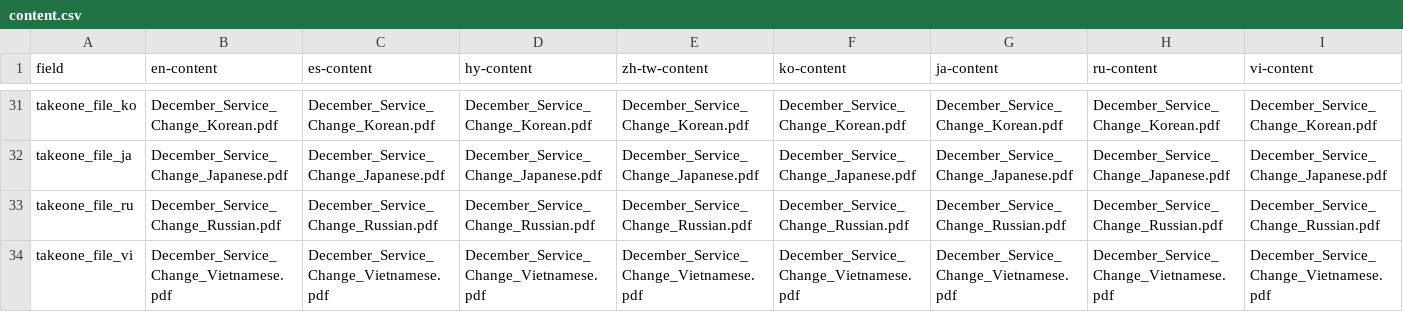
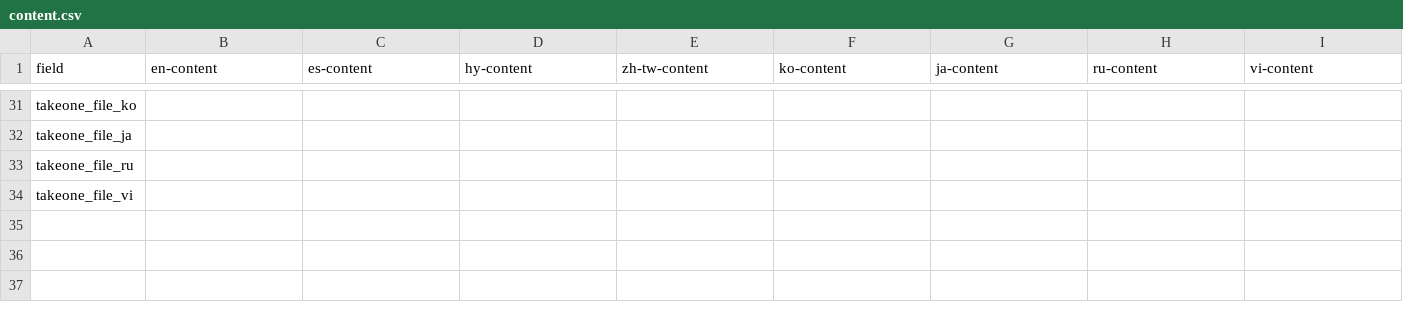
Before and after one commit to LACMTA/mybus-v3, a CSV file: src/_data/2025-06/content.csv, drawn as a sheet; only a part is shown, gaps mark what is left out; the diff covers the shown part only; the diff names each change by its address in the sheet, - before the commit and + after, or states it on an @@ line.

```diff
--- a/src/_data/2025-06/content.csv
+++ b/src/_data/2025-06/content.csv
-B31 (en-content): December_Service_Change_Korean.pdf
+B31 (en-content): (empty)
-C31 (es-content): December_Service_Change_Korean.pdf
+C31 (es-content): (empty)
-D31 (hy-content): December_Service_Change_Korean.pdf
+D31 (hy-content): (empty)
-E31 (zh-tw-content): December_Service_Change_Korean.pdf
+E31 (zh-tw-content): (empty)
-F31 (ko-content): December_Service_Change_Korean.pdf
+F31 (ko-content): (empty)
-G31 (ja-content): December_Service_Change_Korean.pdf
+G31 (ja-content): (empty)
-H31 (ru-content): December_Service_Change_Korean.pdf
+H31 (ru-content): (empty)
-I31 (vi-content): December_Service_Change_Korean.pdf
+I31 (vi-content): (empty)
-B32 (en-content): December_Service_Change_Japanese.pdf
+B32 (en-content): (empty)
-C32 (es-content): December_Service_Change_Japanese.pdf
+C32 (es-content): (empty)
-D32 (hy-content): December_Service_Change_Japanese.pdf
+D32 (hy-content): (empty)
-E32 (zh-tw-content): December_Service_Change_Japanese.pdf
+E32 (zh-tw-content): (empty)
-F32 (ko-content): December_Service_Change_Japanese.pdf
+F32 (ko-content): (empty)
-G32 (ja-content): December_Service_Change_Japanese.pdf
+G32 (ja-content): (empty)
-H32 (ru-content): December_Service_Change_Japanese.pdf
+H32 (ru-content): (empty)
-I32 (vi-content): December_Service_Change_Japanese.pdf
+I32 (vi-content): (empty)
-B33 (en-content): December_Service_Change_Russian.pdf
+B33 (en-content): (empty)
-C33 (es-content): December_Service_Change_Russian.pdf
+C33 (es-content): (empty)
-D33 (hy-content): December_Service_Change_Russian.pdf
+D33 (hy-content): (empty)
-E33 (zh-tw-content): December_Service_Change_Russian.pdf
+E33 (zh-tw-content): (empty)
-F33 (ko-content): December_Service_Change_Russian.pdf
+F33 (ko-content): (empty)
-G33 (ja-content): December_Service_Change_Russian.pdf
+G33 (ja-content): (empty)
-H33 (ru-content): December_Service_Change_Russian.pdf
+H33 (ru-content): (empty)
-I33 (vi-content): December_Service_Change_Russian.pdf
+I33 (vi-content): (empty)
-B34 (en-content): December_Service_Change_Vietnamese.pdf
+B34 (en-content): (empty)
-C34 (es-content): December_Service_Change_Vietnamese.pdf
+C34 (es-content): (empty)
-D34 (hy-content): December_Service_Change_Vietnamese.pdf
+D34 (hy-content): (empty)
-E34 (zh-tw-content): December_Service_Change_Vietnamese.pdf
+E34 (zh-tw-content): (empty)
-F34 (ko-content): December_Service_Change_Vietnamese.pdf
+F34 (ko-content): (empty)
-G34 (ja-content): December_Service_Change_Vietnamese.pdf
+G34 (ja-content): (empty)
-H34 (ru-content): December_Service_Change_Vietnamese.pdf
+H34 (ru-content): (empty)
-I34 (vi-content): December_Service_Change_Vietnamese.pdf
+I34 (vi-content): (empty)
```
Also changed, not shown: 1 added row, 1 removed row and 33 edited cells elsewhere in this file, 31 other files.
